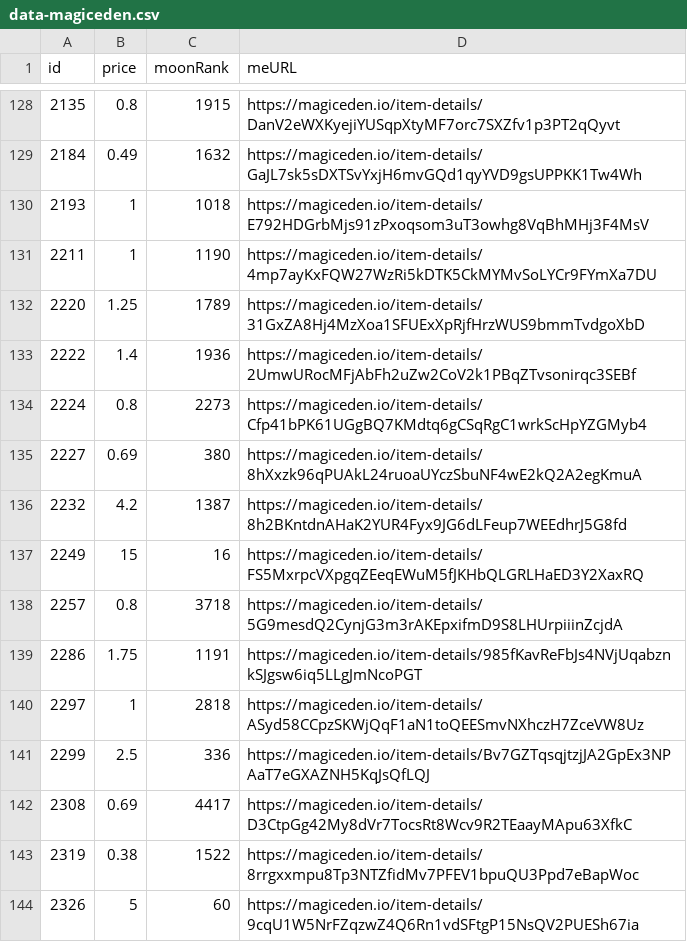
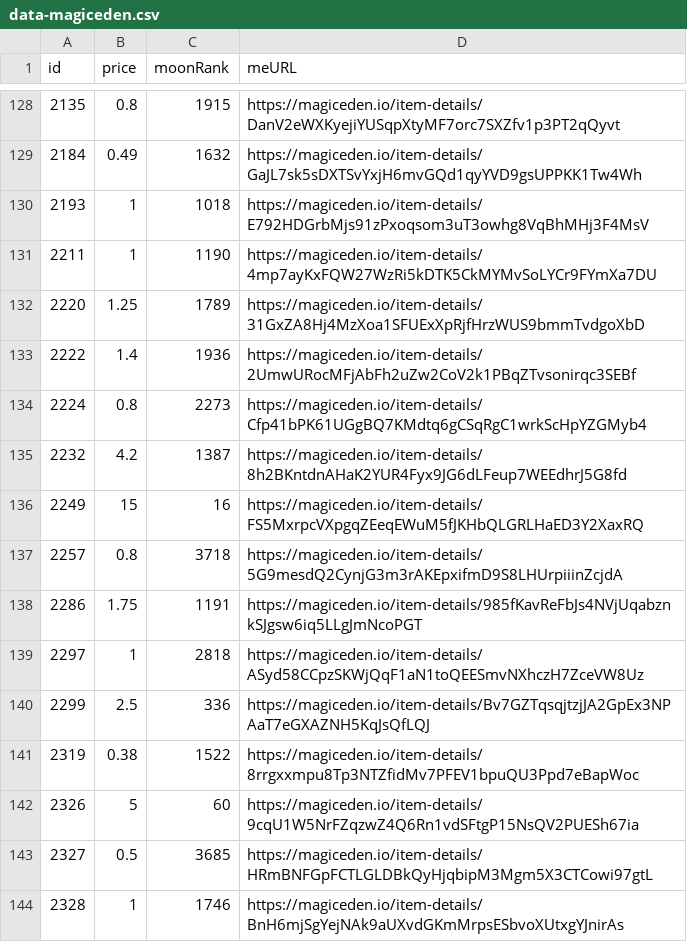
Before and after one commit to pgaspar/saibagang-monitor, a CSV file: data-magiceden.csv, drawn as a sheet; only a part is shown, gaps mark what is left out; the shorter side is filled out with more unchanged rows; the diff names each change by its address in the sheet, - before the commit and + after, or states it on an @@ line.

Commit message:
Flat: latest data (2021-12-23T09:16:23.054Z) {   "date": "2021-12-23T09:16:23.054Z",   "files": [     {       "name": "data-magiceden.csv",       "deltaBytes": -189,       "source": "https://api-mainnet.magiceden.io/rpc/getListedNFTsByQuery?q=%7B%22%24match%22%3A%7B%22collectionSymbol%22%3A%22saiba_gang%22%7D%2C%22%24sort%22%3A%7B%22takerAmount%22%3A1%2C%22createdAt%22%3A-1%7D%7D"     },     {       "name": "picks-magiceden.csv",       "deltaBytes": -4,       "source": "https://api-mainnet.magiceden.io/rpc/getListedNFTsByQuery?q=%7B%22%24match%22%3A%7B%22collectionSymbol%22%3A%22saiba_gang%22%7D%2C%22%24sort%22%3A%7B%22takerAmount%22%3A1%2C%22createdAt%22%3A-1%7D%7D"     }   ] }

```diff
--- a/data-magiceden.csv
+++ b/data-magiceden.csv
-row 135: 2227 | 0.69 | 380 | https://magiceden.io/item-details/8hXxzk96qPUAkL24ruoaUYczSbuNF4wE2kQ2A2egKmuA
-row 142: 2308 | 0.69 | 4417 | https://magiceden.io/item-details/D3CtpGg42My8dVr7TocsRt8Wcv9R2TEaayMApu63XfkC
```
Also changed, not shown: picks-magiceden.csv.
